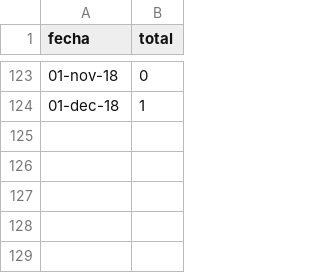
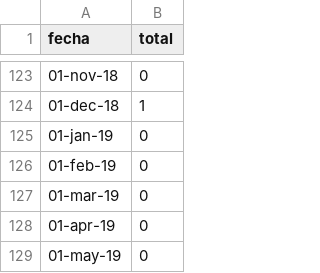
Before and after one commit to jorgeatgu/data-mestika, a CSV file: csv/data-flash-mes.csv, drawn as a sheet; only a part is shown, gaps mark what is left out.

```diff
--- a/csv/data-flash-mes.csv
+++ b/csv/data-flash-mes.csv
@@ -124 +124,6 @@ fecha,total
 01-dec-18,1
+01-jan-19,0
+01-feb-19,0
+01-mar-19,0
+01-apr-19,0
+01-may-19,0
```
Also changed, not shown: 9 other files.
